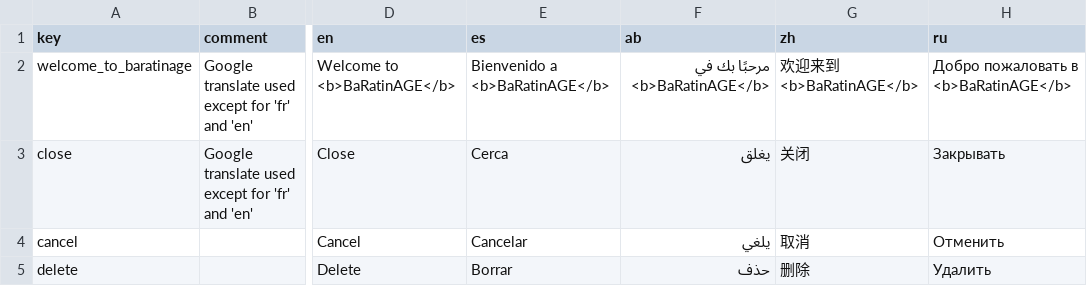
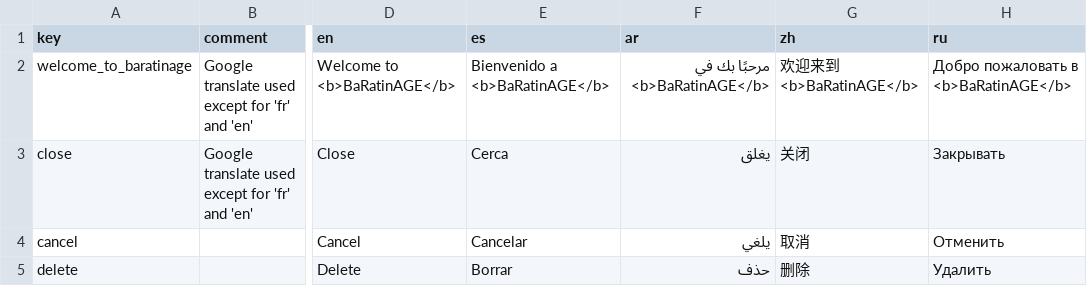
Before and after one commit to BaRatin-tools/BaRatinAGE, a CSV file: resources/i18n/translations.csv, drawn as a sheet; only a part is shown, gaps mark what is left out; the diff names each change by its address in the sheet, - before the commit and + after, or states it on an @@ line.

Commit message:
fixed wrong language key for arabic language (issue #54)

```diff
--- a/resources/i18n/translations.csv
+++ b/resources/i18n/translations.csv
-F1: ab
+F1: ar
```
